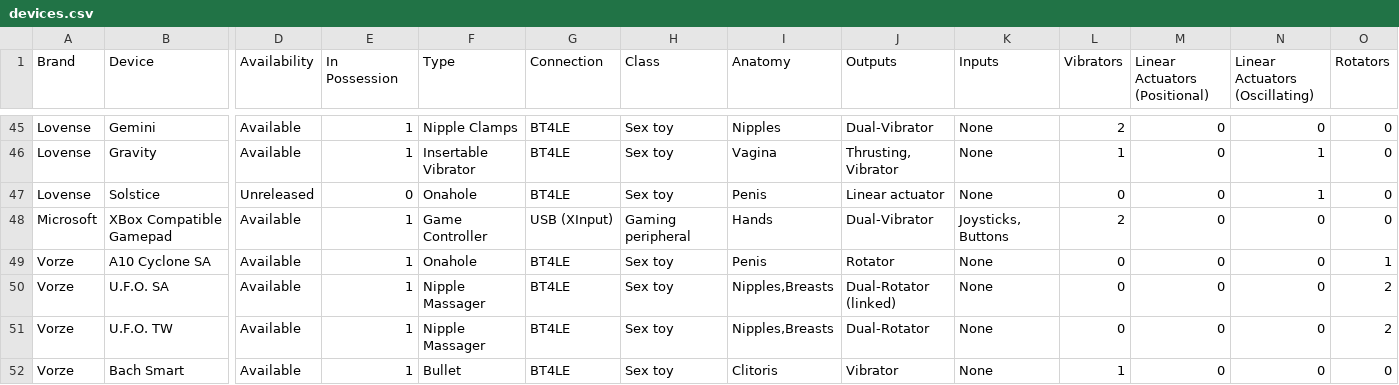
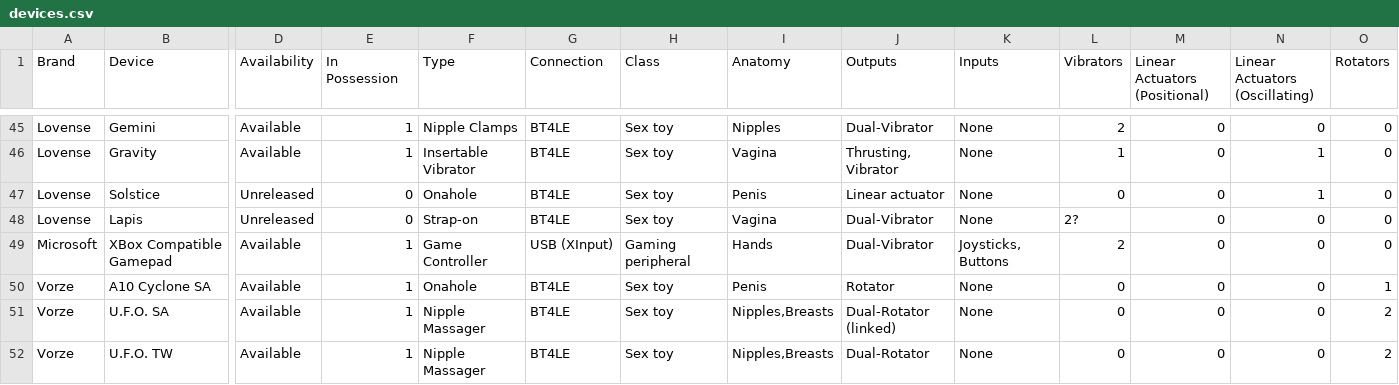
Before and after one commit to blackspherefollower/IoSTIndex, a CSV file: src/data/devices.csv, drawn as a sheet; only a part is shown, gaps mark what is left out; the shorter side is filled out with more unchanged rows; rows hold the shown columns only; the diff names each change by its address in the sheet, - before the commit and + after, or states it on an @@ line.

```diff
--- a/src/data/devices.csv
+++ b/src/data/devices.csv
+row 48: Lovense | Lapis | Unreleased | 0 | Strap-on | BT4LE | Sex toy | Vagina | Dual-Vibrator | None | 2? | 0 | 0 | 0
```
